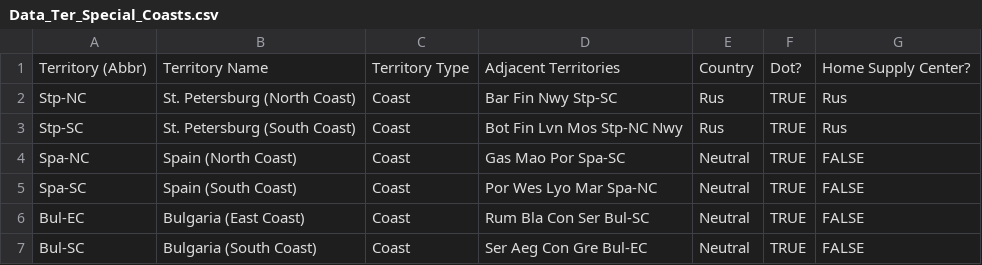
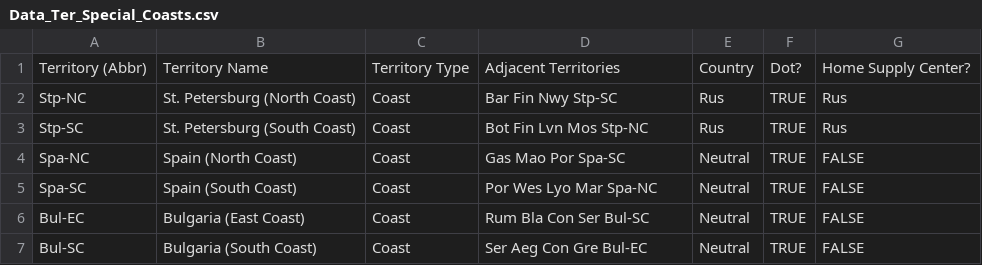
Before and after one commit to katherine-sweeney-1/The-Great-Diplomacy-Program, a CSV file: data/Data_Ter_Special_Coasts.csv, drawn as a sheet.

Commit message:
coastal territory data error

```diff
--- a/data/Data_Ter_Special_Coasts.csv
+++ b/data/Data_Ter_Special_Coasts.csv
@@ -2,3 +2,3 @@ Territory (Abbr),Territory Name,Territory Type,Adjacent Territories,Country,Dot?
 Stp-NC,St. Petersburg (North Coast),Coast,Bar Fin Nwy Stp-SC,Rus,TRUE,Rus
-Stp-SC,St. Petersburg (South Coast),Coast,Bot Fin Lvn Mos Stp-NC Nwy,Rus,TRUE,Rus
+Stp-SC,St. Petersburg (South Coast),Coast,Bot Fin Lvn Mos Stp-NC,Rus,TRUE,Rus
 Spa-NC,Spain (North Coast),Coast,Gas Mao Por Spa-SC,Neutral,TRUE,FALSE
```
Also changed, not shown: 1 other file.
